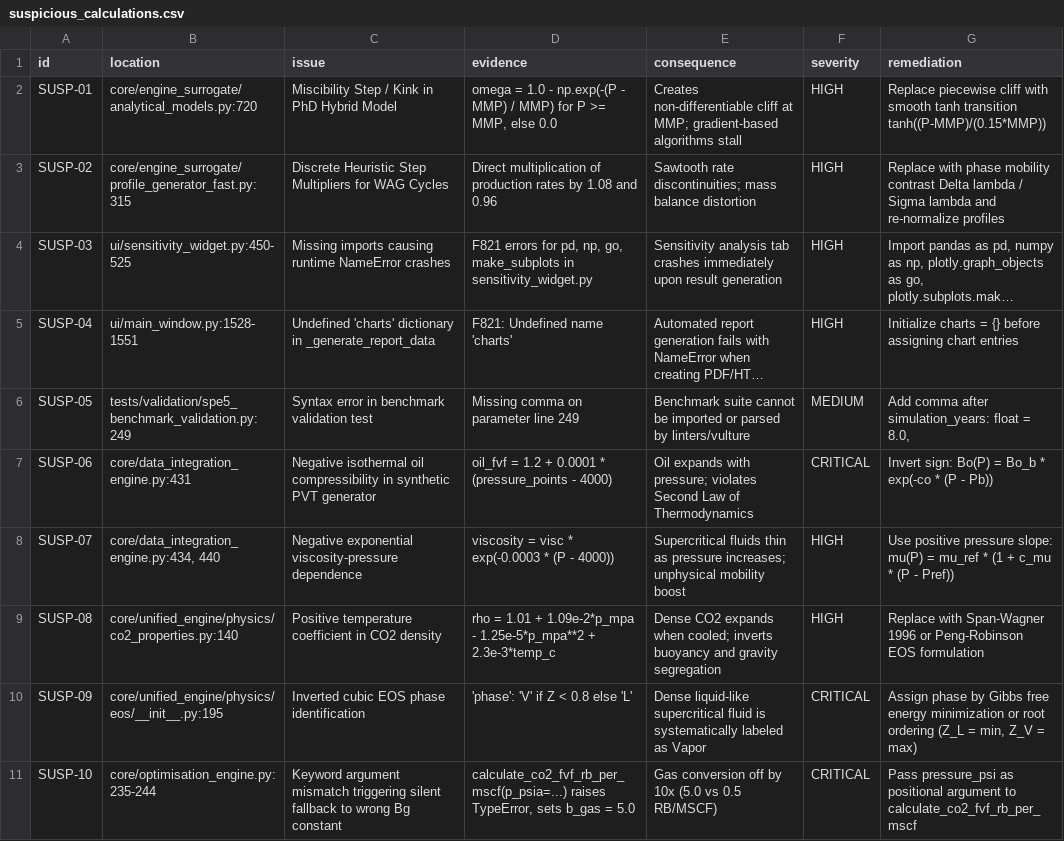
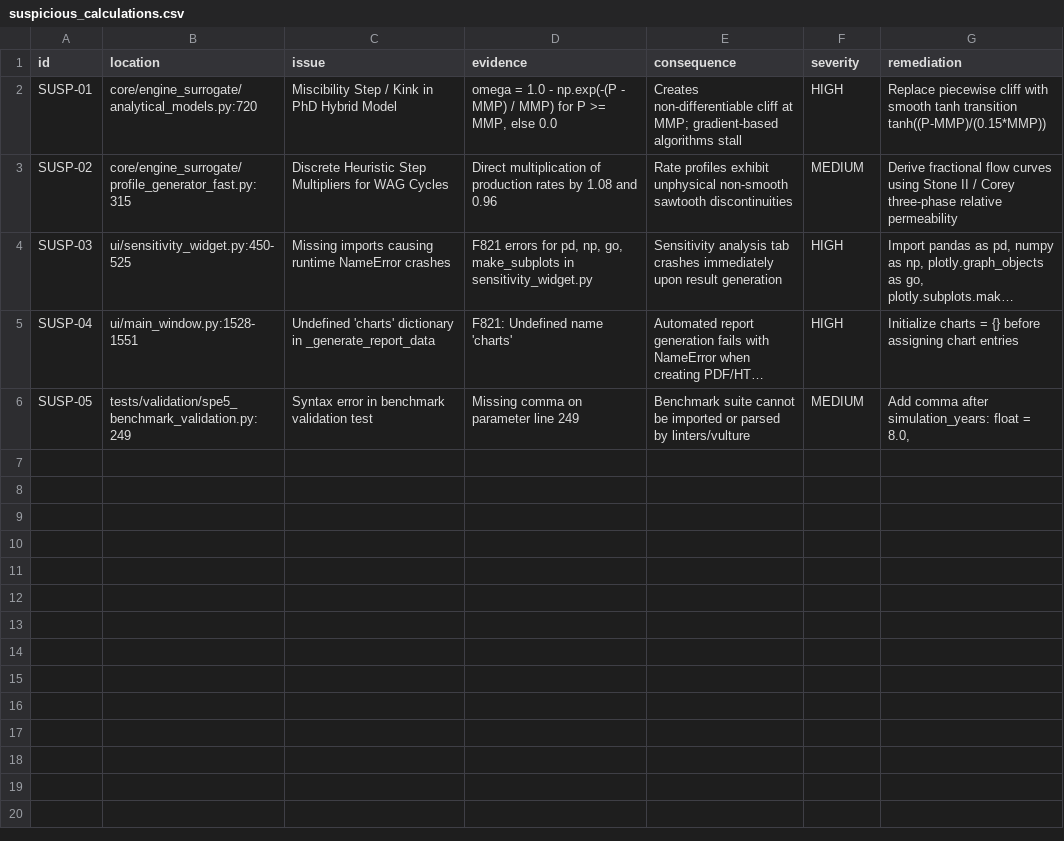
Before and after one commit to fgfalll/WAG_optimisation, a CSV file: audit/scientific/suspicious_calculations.csv, drawn as a sheet; long unchanged cells end in …; the diff names each change by its address in the sheet, - before the commit and + after, or states it on an @@ line.

Commit message:
refactor(ui,core): streamline optimization worker parameters, deduplicate export routines, and refresh static audit registry

```diff
--- a/audit/scientific/suspicious_calculations.csv
+++ b/audit/scientific/suspicious_calculations.csv
-E3 (consequence): Sawtooth rate discontinuities; mass balance distortion
+E3 (consequence): Rate profiles exhibit unphysical non-smooth sawtooth discontinuities
-F3 (severity): HIGH
+F3 (severity): MEDIUM
-G3 (remediation): Replace with phase mobility contrast Delta lambda / Sigma lambda and re-normalize profiles
+G3 (remediation): Derive fractional flow curves using Stone II / Corey three-phase relative permeability
-row 7: SUSP-06 | core/data_integration_engine.py:431 | Negative isothermal oil compressibility in synthetic PVT generator | oil_fvf = 1.2 + 0.0001 * (pressure_points - 4000) | Oil expands with pressure; violates Second Law of Thermodynamics | CRITICAL | Invert sign: Bo(P) = Bo_b * exp(-co * (P - Pb))
-row 8: SUSP-07 | core/data_integration_engine.py:434, 440 | Negative exponential viscosity-pressure dependence | viscosity = visc * exp(-0.0003 * (P - 4000)) | Supercritical fluids thin as pressure increases; unphysical mobility boost | HIGH | Use positive pressure slope: mu(P) = mu_ref * (1 + c_mu * (P - Pref))
-row 9: SUSP-08 | core/unified_engine/physics/co2_properties.py:140 | Positive temperature coefficient in CO2 density | rho = 1.01 + 1.09e-2*p_mpa - 1.25e-5*p_mpa**2 + 2.3e-3*temp_c | Dense CO2 expands when cooled; inverts buoyancy and gravity segregation | HIGH | Replace with Span-Wagner 1996 or Peng-Robinson EOS formulation
-row 10: SUSP-09 | core/unified_engine/physics/eos/__init__.py:195 | Inverted cubic EOS phase identification | 'phase': 'V' if Z < 0.8 else 'L' | Dense liquid-like supercritical fluid is systematically labeled as Vapor | CRITICAL | Assign phase by Gibbs free energy minimization or root ordering (Z_L = min, Z_V = max)
-row 11: SUSP-10 | core/optimisation_engine.py:235-244 | Keyword argument mismatch triggering silent fallback to wrong Bg constant | calculate_co2_fvf_rb_per_mscf(p_psia=...) raises TypeError, sets b_gas = 5.0 | Gas conversion off by 10x (5.0 vs 0.5 RB/MSCF) | CRITICAL | Pass pressure_psi as positional argument to calculate_co2_fvf_rb_per_mscf
```
Also changed, not shown: audit/scientific/empirical_parameters.csv, audit/scientific/unknown_parameters.csv, 10 other files.
